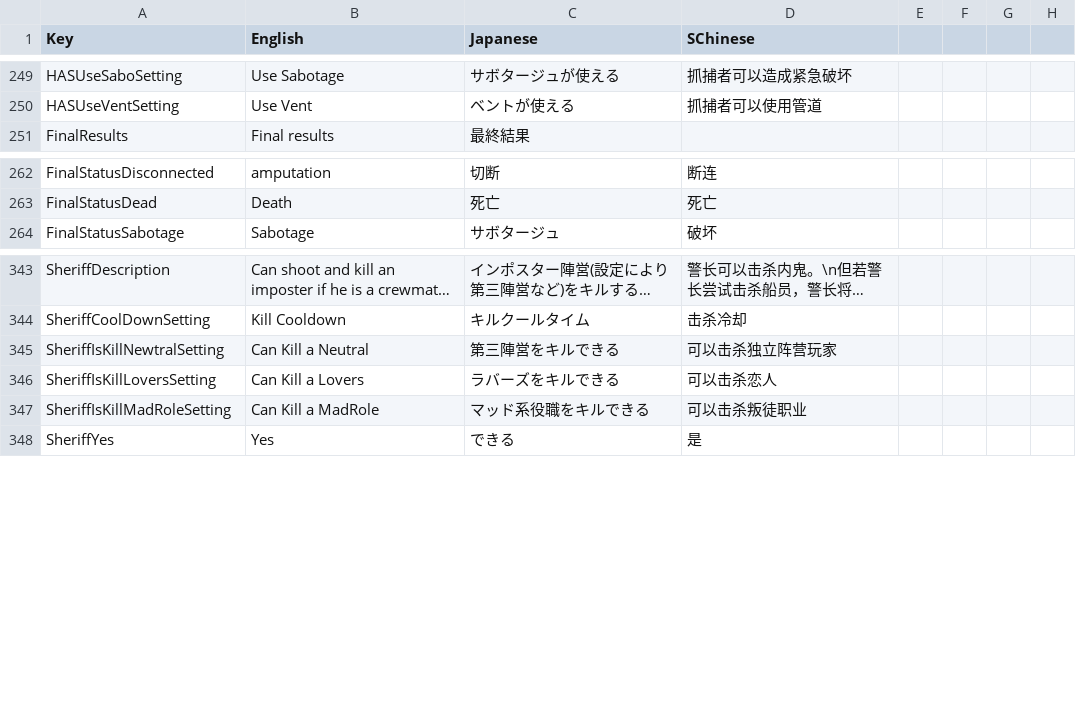
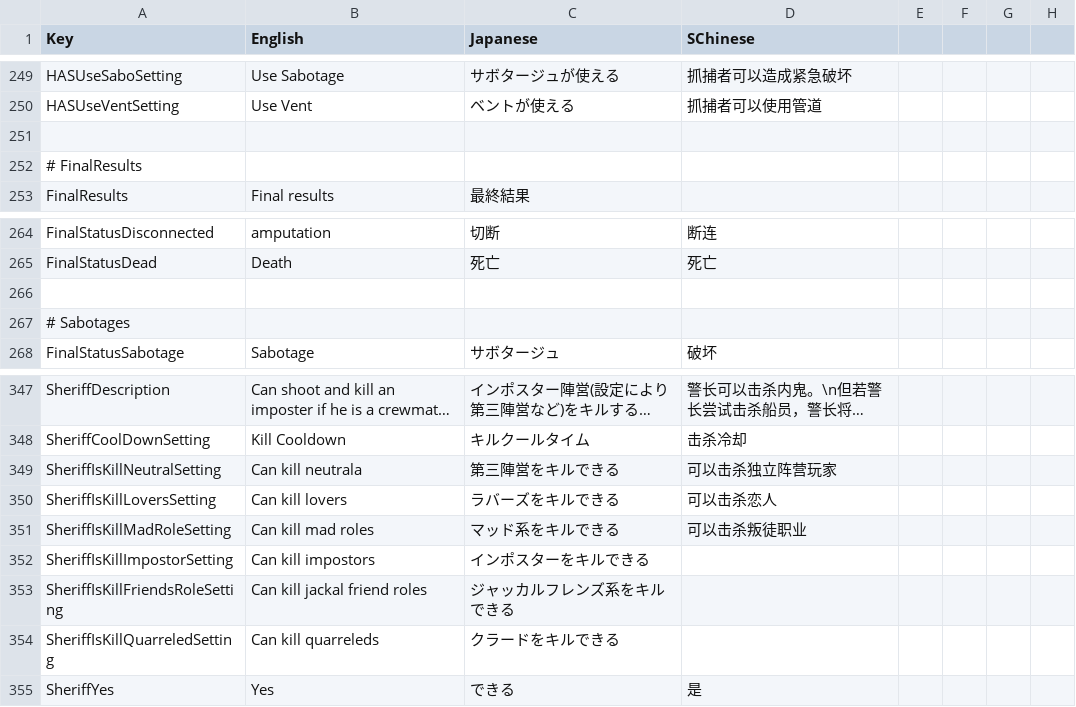
Before and after one commit to SuperNewRoles/SuperNewRoles, a CSV file: SuperNewRoles/Resources/Translate.csv, drawn as a sheet; only a part is shown, gaps mark what is left out; long unchanged cells end in …; addresses are those after the commit; the diff names each change by its address in the sheet, - before the commit and + after, or states it on an @@ line.

```diff
--- a/SuperNewRoles/Resources/Translate.csv
+++ b/SuperNewRoles/Resources/Translate.csv
+row 251: (empty)
+row 252: # FinalResults
+row 266: (empty)
+row 267: # Sabotages
-A349 (Key): SheriffIsKillNewtralSetting
+A349 (Key): SheriffIsKillNeutralSetting
-B349 (English): Can Kill a Neutral
+B349 (English): Can kill neutrala
-B350 (English): Can Kill a Lovers
+B350 (English): Can kill lovers
-B351 (English): Can Kill a MadRole
+B351 (English): Can kill mad roles
-C351 (Japanese): マッド系役職をキルできる
+C351 (Japanese): マッド系をキルできる
+row 352: SheriffIsKillImpostorSetting | Can kill impostors | インポスターをキルできる
+row 353: SheriffIsKillFriendsRoleSetting | Can kill jackal friend roles | ジャッカルフレンズ系をキルできる
+row 354: SheriffIsKillQuarreledSetting | Can kill quarreleds | クラードをキルできる
```
Also changed, not shown: 1 other file.
